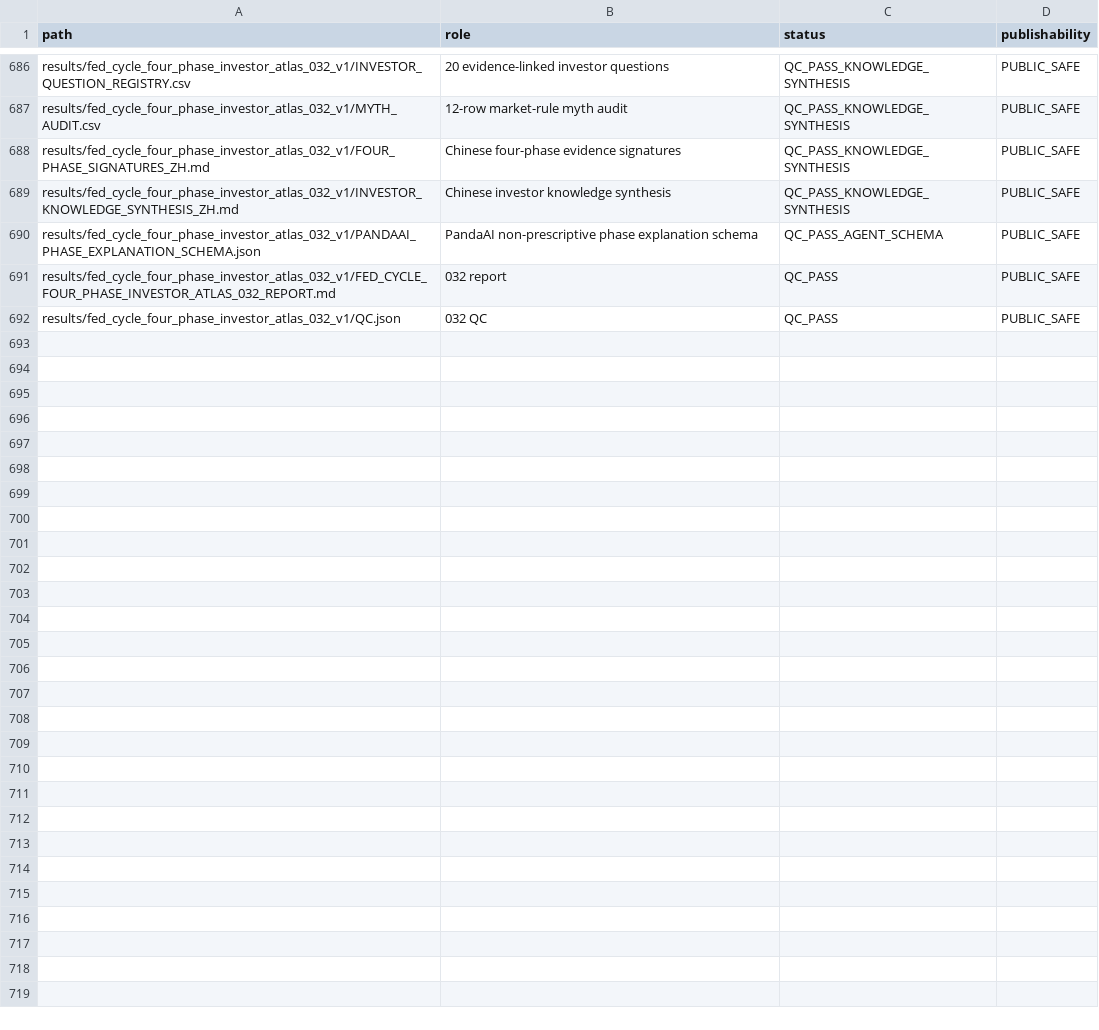
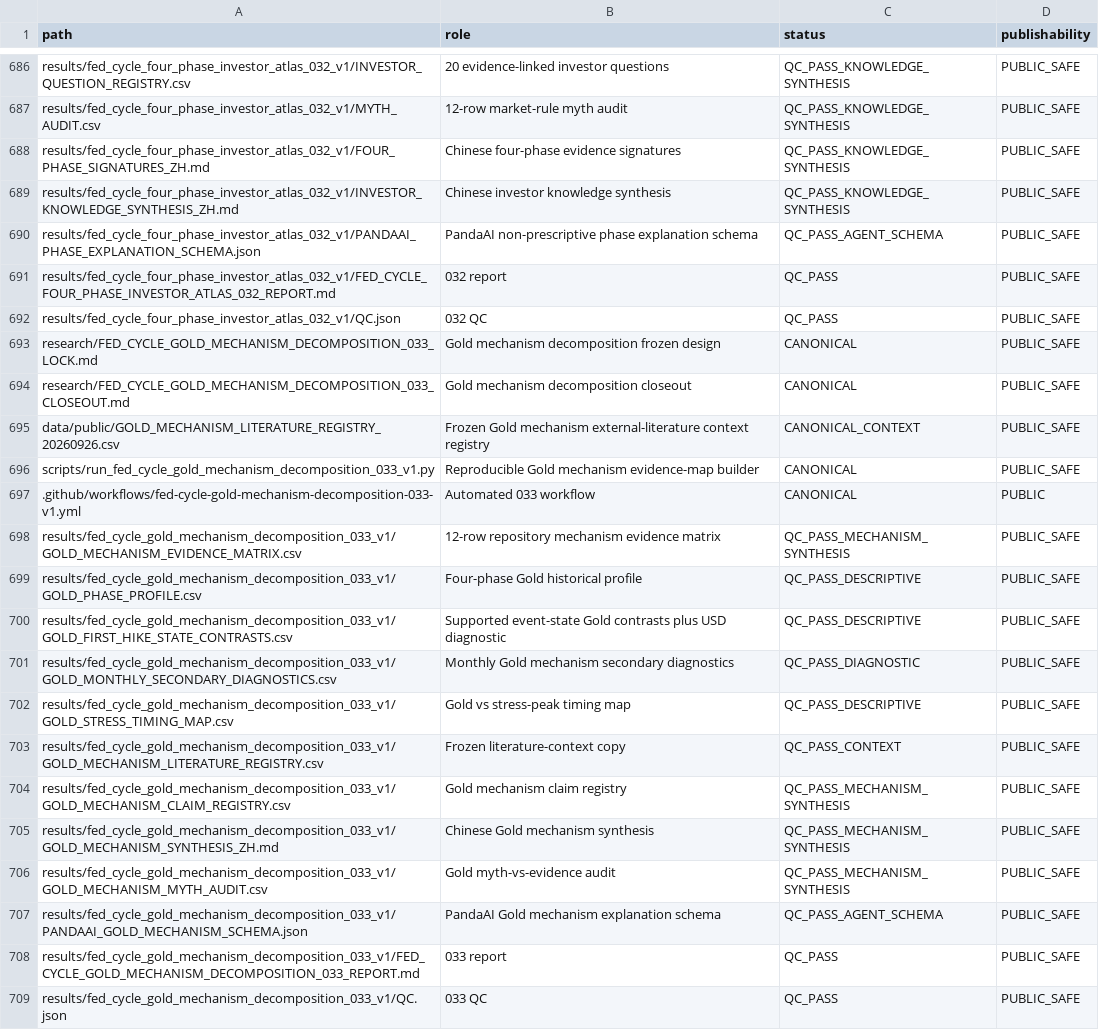
Before and after one commit to xuanyiting68-hash/gss-cb-001-macro-regime-cross-asset, a CSV file: docs/FILE_MANIFEST.csv, drawn as a sheet; only a part is shown, gaps mark what is left out.

Commit message:
Register 033 files

```diff
--- a/docs/FILE_MANIFEST.csv
+++ b/docs/FILE_MANIFEST.csv
@@ -692 +692,18 @@ results/fed_cycle_four_phase_investor_atlas_032_v1/FED_CYCLE_FOUR_PHASE_INVESTOR
 results/fed_cycle_four_phase_investor_atlas_032_v1/QC.json,032 QC,QC_PASS,PUBLIC_SAFE
+research/FED_CYCLE_GOLD_MECHANISM_DECOMPOSITION_033_LOCK.md,Gold mechanism decomposition frozen design,CANONICAL,PUBLIC_SAFE
+research/FED_CYCLE_GOLD_MECHANISM_DECOMPOSITION_033_CLOSEOUT.md,Gold mechanism decomposition closeout,CANONICAL,PUBLIC_SAFE
+data/public/GOLD_MECHANISM_LITERATURE_REGISTRY_20260926.csv,Frozen Gold mechanism external-literature context registry,CANONICAL_CONTEXT,PUBLIC_SAFE
+scripts/run_fed_cycle_gold_mechanism_decomposition_033_v1.py,Reproducible Gold mechanism evidence-map builder,CANONICAL,PUBLIC_SAFE
+.github/workflows/fed-cycle-gold-mechanism-decomposition-033-v1.yml,Automated 033 workflow,CANONICAL,PUBLIC
+results/fed_cycle_gold_mechanism_decomposition_033_v1/GOLD_MECHANISM_EVIDENCE_MATRIX.csv,12-row repository mechanism evidence matrix,QC_PASS_MECHANISM_SYNTHESIS,PUBLIC_SAFE
+results/fed_cycle_gold_mechanism_decomposition_033_v1/GOLD_PHASE_PROFILE.csv,Four-phase Gold historical profile,QC_PASS_DESCRIPTIVE,PUBLIC_SAFE
+results/fed_cycle_gold_mechanism_decomposition_033_v1/GOLD_FIRST_HIKE_STATE_CONTRASTS.csv,Supported event-state Gold contrasts plus USD diagnostic,QC_PASS_DESCRIPTIVE,PUBLIC_SAFE
+results/fed_cycle_gold_mechanism_decomposition_033_v1/GOLD_MONTHLY_SECONDARY_DIAGNOSTICS.csv,Monthly Gold mechanism secondary diagnostics,QC_PASS_DIAGNOSTIC,PUBLIC_SAFE
+results/fed_cycle_gold_mechanism_decomposition_033_v1/GOLD_STRESS_TIMING_MAP.csv,Gold vs stress-peak timing map,QC_PASS_DESCRIPTIVE,PUBLIC_SAFE
+results/fed_cycle_gold_mechanism_decomposition_033_v1/GOLD_MECHANISM_LITERATURE_REGISTRY.csv,Frozen literature-context copy,QC_PASS_CONTEXT,PUBLIC_SAFE
+results/fed_cycle_gold_mechanism_decomposition_033_v1/GOLD_MECHANISM_CLAIM_REGISTRY.csv,Gold mechanism claim registry,QC_PASS_MECHANISM_SYNTHESIS,PUBLIC_SAFE
+results/fed_cycle_gold_mechanism_decomposition_033_v1/GOLD_MECHANISM_SYNTHESIS_ZH.md,Chinese Gold mechanism synthesis,QC_PASS_MECHANISM_SYNTHESIS,PUBLIC_SAFE
+results/fed_cycle_gold_mechanism_decomposition_033_v1/GOLD_MECHANISM_MYTH_AUDIT.csv,Gold myth-vs-evidence audit,QC_PASS_MECHANISM_SYNTHESIS,PUBLIC_SAFE
+results/fed_cycle_gold_mechanism_decomposition_033_v1/PANDAAI_GOLD_MECHANISM_SCHEMA.json,PandaAI Gold mechanism explanation schema,QC_PASS_AGENT_SCHEMA,PUBLIC_SAFE
+results/fed_cycle_gold_mechanism_decomposition_033_v1/FED_CYCLE_GOLD_MECHANISM_DECOMPOSITION_033_REPORT.md,033 report,QC_PASS,PUBLIC_SAFE
+results/fed_cycle_gold_mechanism_decomposition_033_v1/QC.json,033 QC,QC_PASS,PUBLIC_SAFE
```
